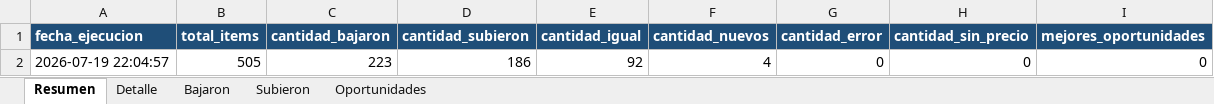
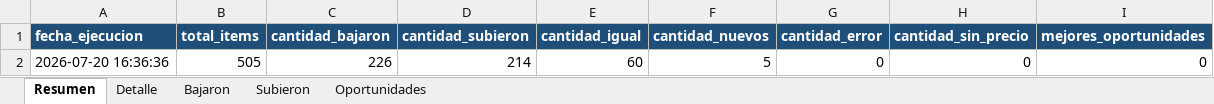
Before and after one commit to Manuel02371/TCGPlayerBot, an Excel workbook: data/reports/reporte_ultima_ejecucion.xlsx, sheet Resumen, drawn as a sheet; values as stored, in another font and other column widths than the file's, no borders; removed rows and columns are numbered as before the commit, all else as after; the diff names each change by its address in the sheet, - before the commit and + after, or states it on an @@ line.

```diff
--- a/data/reports/reporte_ultima_ejecucion.xlsx (sheet Resumen)
+++ b/data/reports/reporte_ultima_ejecucion.xlsx (sheet Resumen)
-row 2: 2026-07-19 22:04:57 | 505 | 223 | 186 | 92 | 4 | 0 | 0 | 0
+row 2: 2026-07-20 16:36:36 | 505 | 226 | 214 | 60 | 5 | 0 | 0 | 0
```
Also changed, not shown: sheet Detalle, sheet Bajaron, sheet Subieron, 3 other files.
